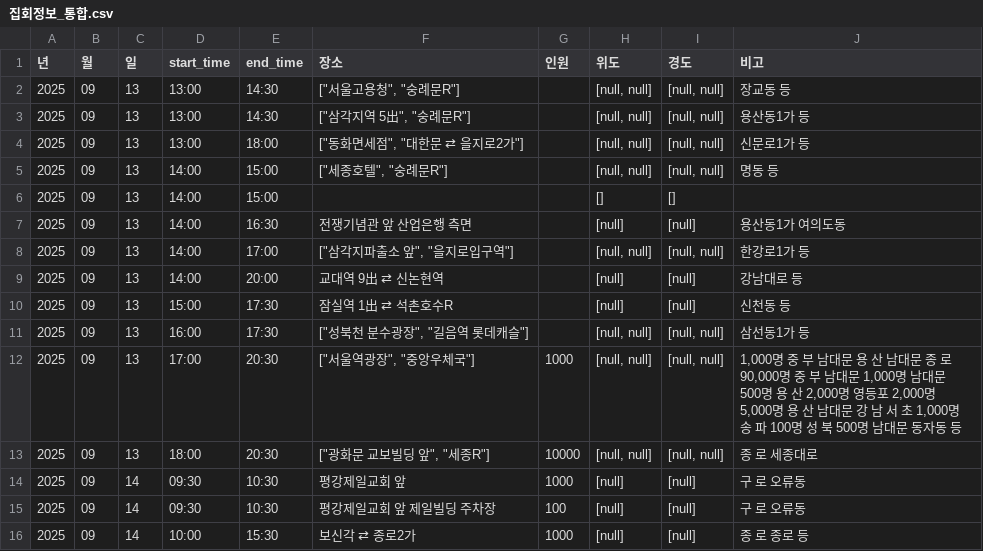
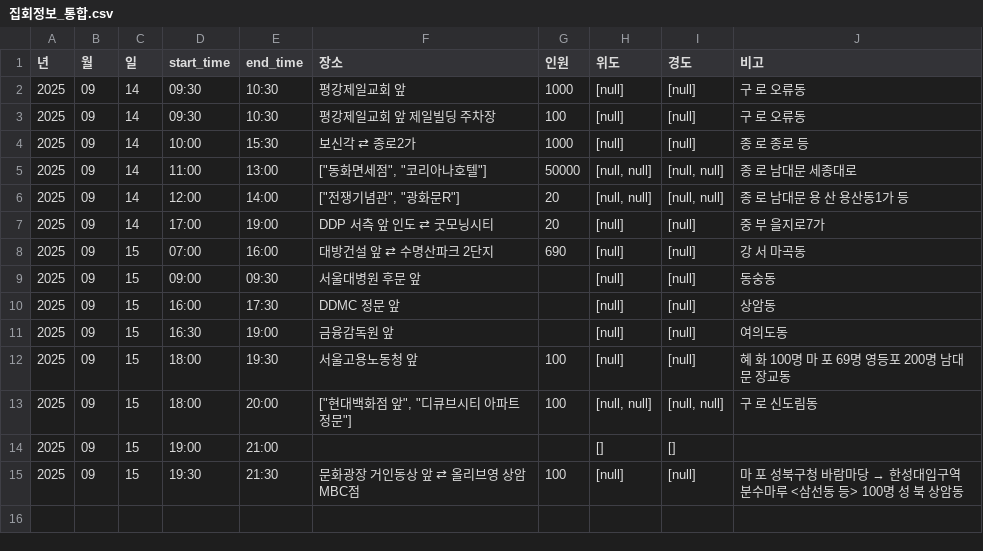
Before and after one commit to MinhaKim02/protest-crawling-database, a CSV file: data/집회정보_통합.csv, drawn as a sheet; only a part is shown; the shorter side is filled out with more unchanged rows.

```diff
--- a/data/집회정보_통합.csv
+++ b/data/집회정보_통합.csv
@@ -1,14 +1,2 @@
 년,월,일,start_time,end_time,장소,인원,위도,경도,비고
-2025,09,13,13:00,14:30,"[""서울고용청"", ""숭례문R""]",,"[null, null]","[null, null]",장교동 등
-2025,09,13,13:00,14:30,"[""삼각지역 5出"", ""숭례문R""]",,"[null, null]","[null, null]",용산동1가 등
-2025,09,13,13:00,18:00,"[""동화면세점"", ""대한문 ⇄ 을지로2가""]",,"[null, null]","[null, null]",신문로1가 등
-2025,09,13,14:00,15:00,"[""세종호텔"", ""숭례문R""]",,"[null, null]","[null, null]",명동 등
-2025,09,13,14:00,15:00,,,[],[],
-2025,09,13,14:00,16:30,전쟁기념관 앞 산업은행 측면,,[null],[null],용산동1가 여의도동
-2025,09,13,14:00,17:00,"[""삼각지파출소 앞"", ""을지로입구역""]",,"[null, null]","[null, null]",한강로1가 등
-2025,09,13,14:00,20:00,교대역 9出 ⇄ 신논현역,,[null],[null],강남대로 등
-2025,09,13,15:00,17:30,잠실역 1出 ⇄ 석촌호수R,,[null],[null],신천동 등
-2025,09,13,16:00,17:30,"[""성북천 분수광장"", ""길음역 롯데캐슬""]",,"[null, null]","[null, null]",삼선동1가 등
-2025,09,13,17:00,20:30,"[""서울역광장"", ""중앙우체국""]",1000,"[null, null]","[null, null]","1,000명 중 부 남대문 용 산 남대문 종 로 90,000명 중 부 남대문 1,000명 남대문 500명 용 산 2,000명 영등포 2,000명 5,000명 용 산 남대문 강 남 서 초 1,000명 송 파 100명 성 북 500명 남대문 동자동 등"
-2025,09,13,18:00,20:30,"[""광화문 교보빌딩 앞"", ""세종R""]",10000,"[null, null]","[null, null]",종 로 세종대로
 2025,09,14,09:30,10:30,평강제일교회 앞,1000,[null],[null],구 로 오류동
```
Also changed, not shown: data/집회정보_통합_종로.csv.
